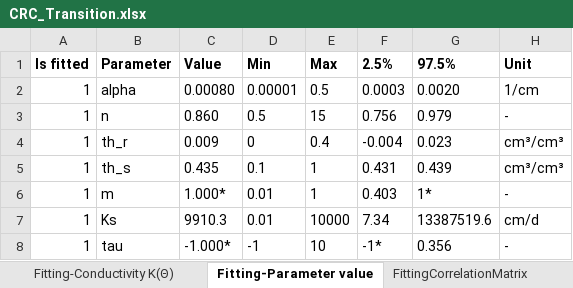
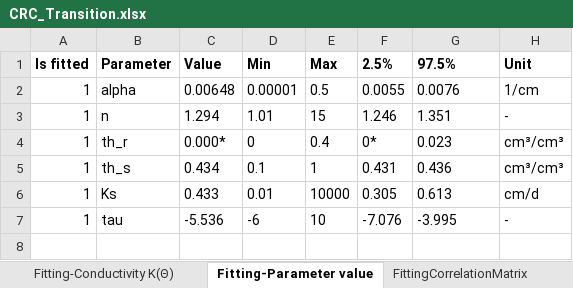
Before and after one commit to COMPASS-DOE/cmps-soil_characterization, an Excel workbook: 1-data/wrc/CRC_Transition.xlsx, sheet Fitting-Parameter value, drawn as a sheet; values as stored, in another font and other column widths than the file's, no borders; removed rows and columns are numbered as before the commit, all else as after; the diff names each change by its address in the sheet, - before the commit and + after, or states it on an @@ line.

```diff
--- a/1-data/wrc/CRC_Transition.xlsx (sheet Fitting-Parameter value)
+++ b/1-data/wrc/CRC_Transition.xlsx (sheet Fitting-Parameter value)
-C2 (Value): 0.00080
+C2 (Value): 0.00648
-F2 (2.5%): 0.0003
+F2 (2.5%): 0.0055
-G2 (97.5%): 0.0020
+G2 (97.5%): 0.0076
-C3 (Value): 0.860
+C3 (Value): 1.294
-D3 (Min): 0.5
+D3 (Min): 1.01
-F3 (2.5%): 0.756
+F3 (2.5%): 1.246
-G3 (97.5%): 0.979
+G3 (97.5%): 1.351
-C4 (Value): 0.009
+C4 (Value): 0.000*
-F4 (2.5%): -0.004
+F4 (2.5%): 0*
-C5 (Value): 0.435
+C5 (Value): 0.434
-G5 (97.5%): 0.439
+G5 (97.5%): 0.436
-row 6: 1 | m | 1.000* | 0.01 | 1 | 0.403 | 1* | -
-C6 (Value): 9910.3
+C6 (Value): 0.433
-F6 (2.5%): 7.34
+F6 (2.5%): 0.305
-G6 (97.5%): 13387519.6
+G6 (97.5%): 0.613
-C7 (Value): -1.000*
+C7 (Value): -5.536
-D7 (Min): -1
+D7 (Min): -6
-F7 (2.5%): -1*
+F7 (2.5%): -7.076
-G7 (97.5%): 0.356
+G7 (97.5%): -3.995
```
Also changed, not shown: sheet Fitting-Conductivity K(Θ), sheet Spline Points, sheet Fitting-Retention Θ(pF), sheet Fitting-Conductivity K(pF), sheet Evaluation-Retention Θ(pF), sheet Evaluation-Conductivity K(Θ), 5 more sheets, other sheet tabs, 1-data/wrc/CRC_Wetland.xlsx, 1-data/wrc/GCW_Transition.xlsx, 16 other files.
